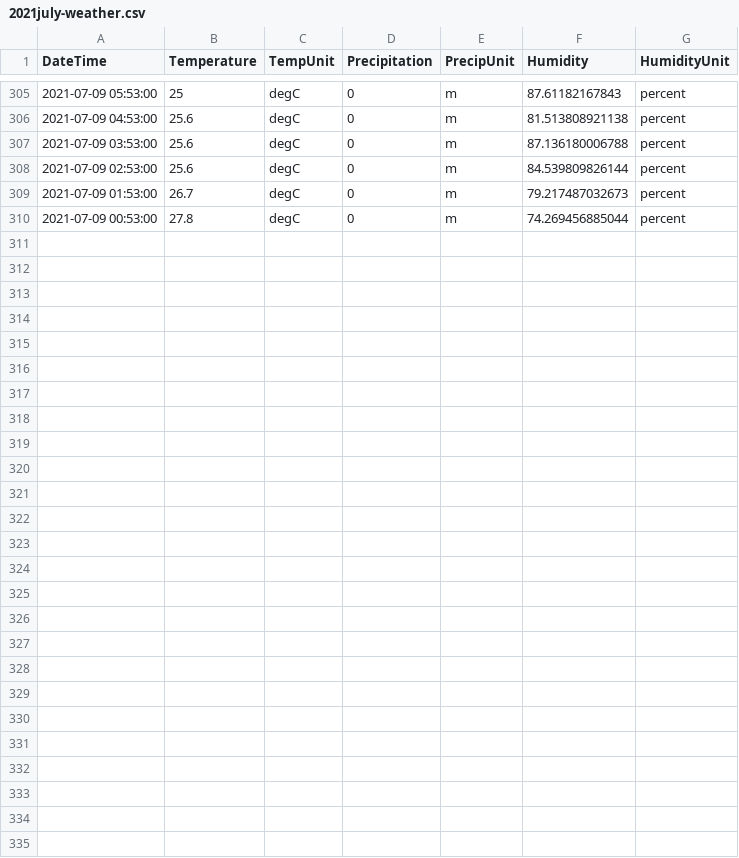
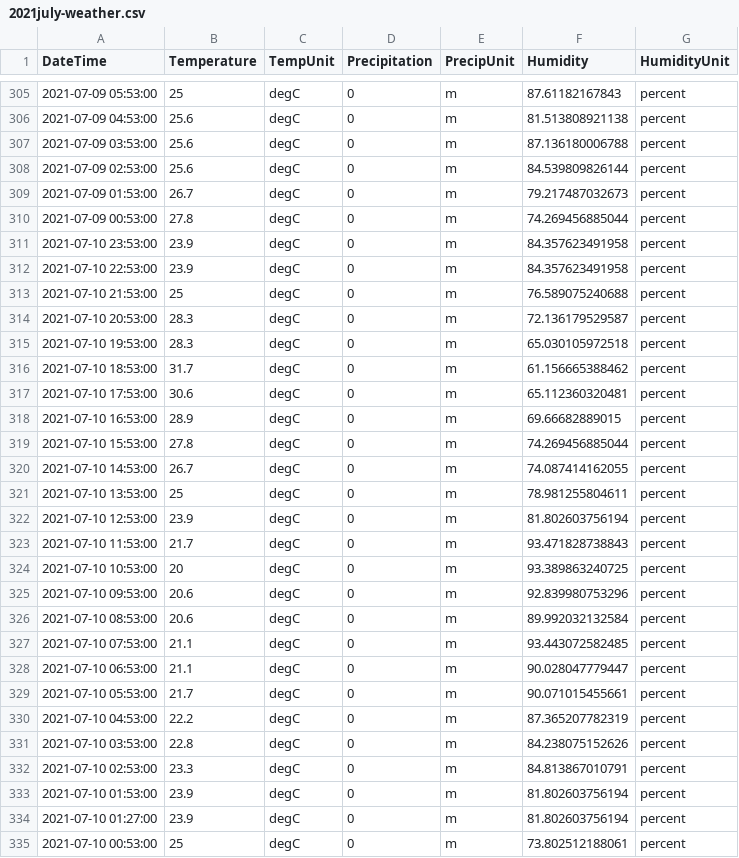
Before and after one commit to almostengr/almostengrwebsite, a CSV file: Almostengr.AlmostengrWebsite/docs/gardening/2021july-weather.csv, drawn as a sheet; only a part is shown, gaps mark what is left out; the diff names each change by its address in the sheet, - before the commit and + after, or states it on an @@ line.

```diff
--- a/Almostengr.AlmostengrWebsite/docs/gardening/2021july-weather.csv
+++ b/Almostengr.AlmostengrWebsite/docs/gardening/2021july-weather.csv
+row 311: 2021-07-10 23:53:00 | 23.9 | degC | 0 | m | 84.357623491958 | percent
+row 312: 2021-07-10 22:53:00 | 23.9 | degC | 0 | m | 84.357623491958 | percent
+row 313: 2021-07-10 21:53:00 | 25 | degC | 0 | m | 76.589075240688 | percent
+row 314: 2021-07-10 20:53:00 | 28.3 | degC | 0 | m | 72.136179529587 | percent
+row 315: 2021-07-10 19:53:00 | 28.3 | degC | 0 | m | 65.030105972518 | percent
+row 316: 2021-07-10 18:53:00 | 31.7 | degC | 0 | m | 61.156665388462 | percent
+row 317: 2021-07-10 17:53:00 | 30.6 | degC | 0 | m | 65.112360320481 | percent
+row 318: 2021-07-10 16:53:00 | 28.9 | degC | 0 | m | 69.66682889015 | percent
+row 319: 2021-07-10 15:53:00 | 27.8 | degC | 0 | m | 74.269456885044 | percent
+row 320: 2021-07-10 14:53:00 | 26.7 | degC | 0 | m | 74.087414162055 | percent
+row 321: 2021-07-10 13:53:00 | 25 | degC | 0 | m | 78.981255804611 | percent
+row 322: 2021-07-10 12:53:00 | 23.9 | degC | 0 | m | 81.802603756194 | percent
+row 323: 2021-07-10 11:53:00 | 21.7 | degC | 0 | m | 93.471828738843 | percent
+row 324: 2021-07-10 10:53:00 | 20 | degC | 0 | m | 93.389863240725 | percent
+row 325: 2021-07-10 09:53:00 | 20.6 | degC | 0 | m | 92.839980753296 | percent
+row 326: 2021-07-10 08:53:00 | 20.6 | degC | 0 | m | 89.992032132584 | percent
+row 327: 2021-07-10 07:53:00 | 21.1 | degC | 0 | m | 93.443072582485 | percent
+row 328: 2021-07-10 06:53:00 | 21.1 | degC | 0 | m | 90.028047779447 | percent
+row 329: 2021-07-10 05:53:00 | 21.7 | degC | 0 | m | 90.071015455661 | percent
+row 330: 2021-07-10 04:53:00 | 22.2 | degC | 0 | m | 87.365207782319 | percent
+row 331: 2021-07-10 03:53:00 | 22.8 | degC | 0 | m | 84.238075152626 | percent
+row 332: 2021-07-10 02:53:00 | 23.3 | degC | 0 | m | 84.813867010791 | percent
+row 333: 2021-07-10 01:53:00 | 23.9 | degC | 0 | m | 81.802603756194 | percent
+row 334: 2021-07-10 01:27:00 | 23.9 | degC | 0 | m | 81.802603756194 | percent
+row 335: 2021-07-10 00:53:00 | 25 | degC | 0 | m | 73.802512188061 | percent
```
Also changed, not shown: 1 other file.
